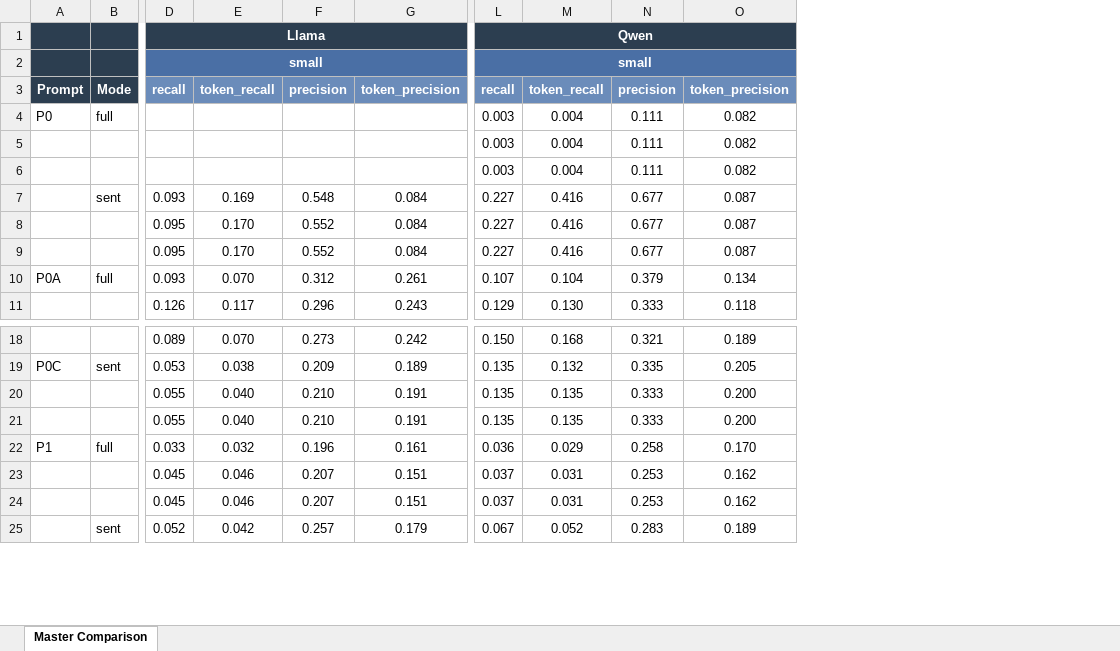
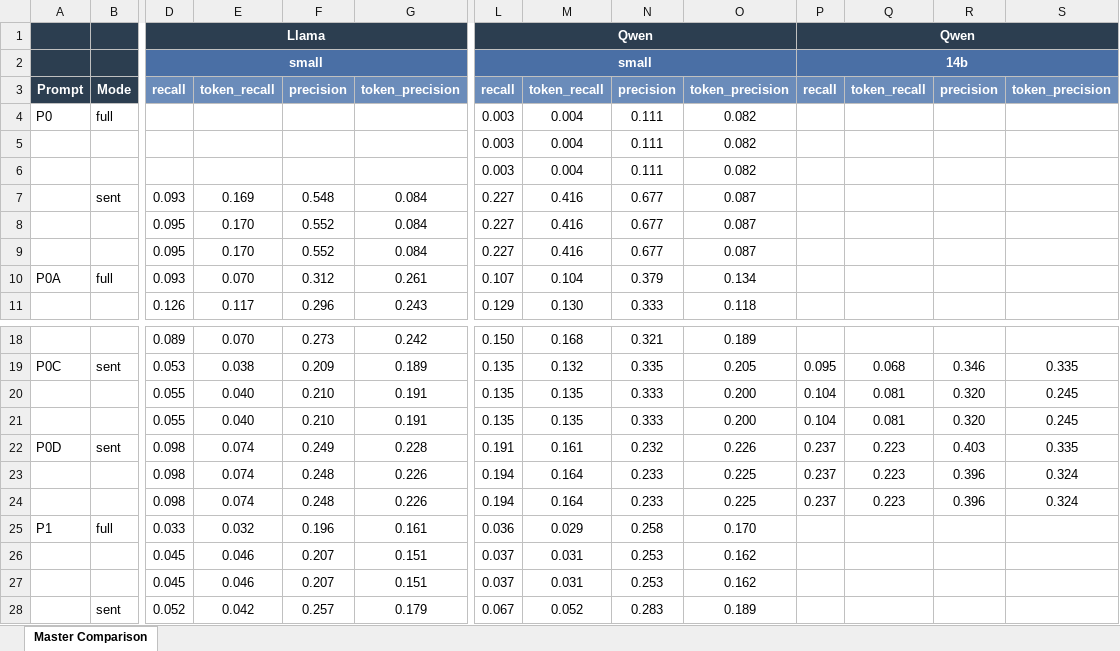
Before and after one commit to AreenJain/llm-accuracy-evaluation, an Excel workbook: results/eval_outputs/master_comparison.xlsx, sheet Master Comparison, drawn as a sheet; only a part is shown, gaps mark what is left out; values as stored, in another font and other column widths than the file's, no borders; conditional formats not drawn; rows hold the shown columns only; the diff names each change by its address in the sheet, - before the commit and + after, or states it on an @@ line.

```diff
--- a/results/eval_outputs/master_comparison.xlsx (sheet Master Comparison)
+++ b/results/eval_outputs/master_comparison.xlsx (sheet Master Comparison)
+column P, rows 1-3: Qwen | 14b | recall; rows 19-21: 0.095 | 0.104 | 0.104
+column Q, row 3: token_recall; rows 19-21: 0.068 | 0.081 | 0.081
+column R, row 3: precision; rows 19-21: 0.346 | 0.320 | 0.320
+column S, row 3: token_precision; rows 19-21: 0.335 | 0.245 | 0.245
+row 22: P0D | sent | 0.098 | 0.074 | 0.249 | 0.228 | 0.191 | 0.161 | 0.232 | 0.226 | 0.237 | 0.223 | 0.403 | 0.335
+row 23:  |  | 0.098 | 0.074 | 0.248 | 0.226 | 0.194 | 0.164 | 0.233 | 0.225 | 0.237 | 0.223 | 0.396 | 0.324
+row 24:  |  | 0.098 | 0.074 | 0.248 | 0.226 | 0.194 | 0.164 | 0.233 | 0.225 | 0.237 | 0.223 | 0.396 | 0.324
```
Also changed, not shown: 52 other files.
